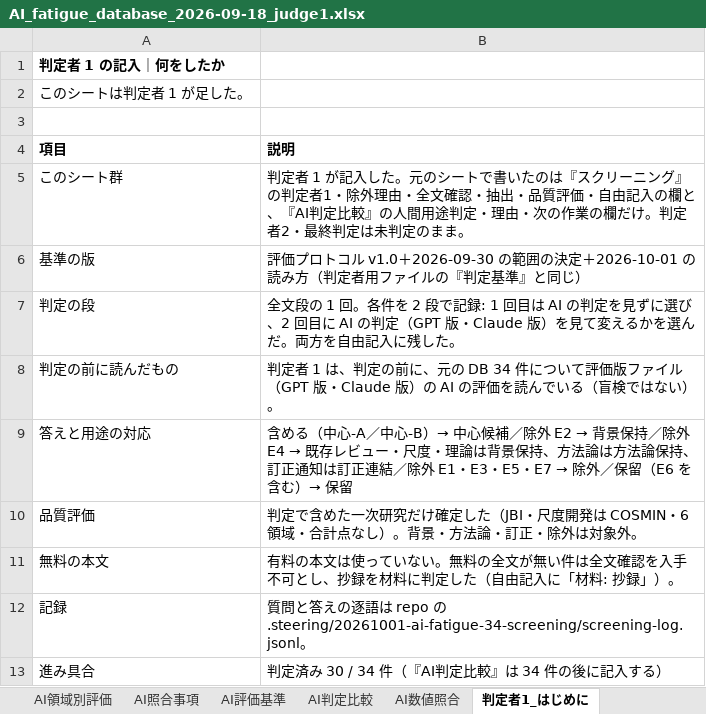
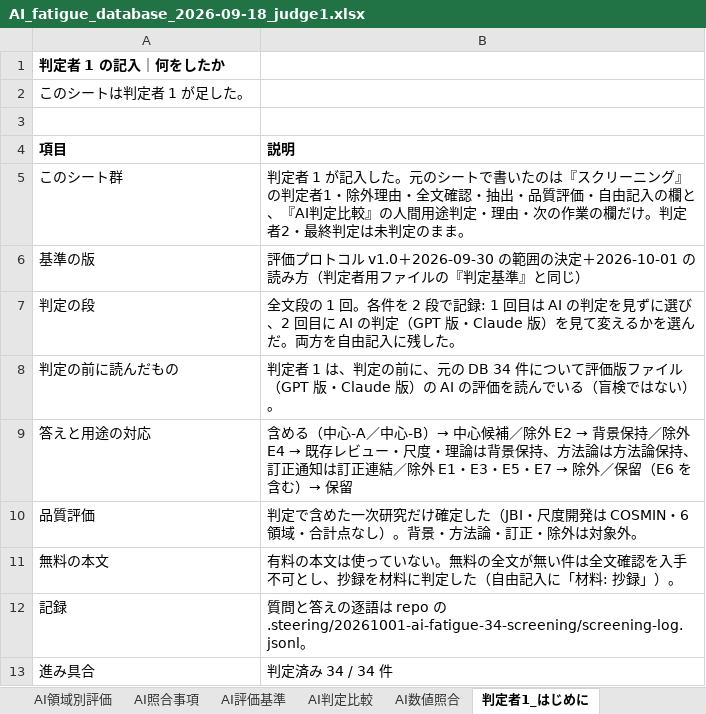
Before and after one commit to mikotomiura/GSE-prototype, an Excel workbook: .steering/20261001-ai-fatigue-34-screening/archive/AI_fatigue_database_2026-09-18_judge1.xlsx, sheet 判定者1_はじめに, drawn as a sheet; values as stored, in another font and other column widths than the file's, no borders; the diff names each change by its address in the sheet, - before the commit and + after, or states it on an @@ line.

```diff
--- a/.steering/20261001-ai-fatigue-34-screening/archive/AI_fatigue_database_2026-09-18_judge1.xlsx (sheet 判定者1_はじめに)
+++ b/.steering/20261001-ai-fatigue-34-screening/archive/AI_fatigue_database_2026-09-18_judge1.xlsx (sheet 判定者1_はじめに)
-B13 (説明): 判定済み 30 / 34 件（『AI判定比較』は 34 件の後に記入する）
+B13 (説明): 判定済み 34 / 34 件
```
Also changed, not shown: sheet AI判定比較, sheet 判定者1_全文抽出, sheet スクリーニング, 6 other files.
